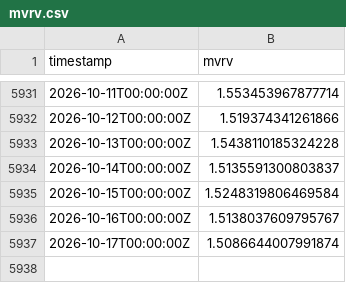
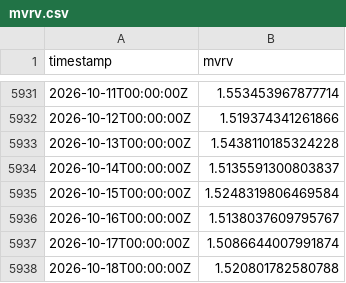
Before and after one commit to PXLabs-code/crypto-market-indicators, a CSV file: data/btc/mvrv.csv, drawn as a sheet; only a part is shown, gaps mark what is left out; the diff names each change by its address in the sheet, - before the commit and + after, or states it on an @@ line.

```diff
--- a/data/btc/mvrv.csv
+++ b/data/btc/mvrv.csv
+row 5938: 2026-10-18T00:00:00Z | 1.520801782580788
```
Also changed, not shown: data/btc/funding_rates.csv, data/btc/spot_ohlcv.csv, 4 other files.
